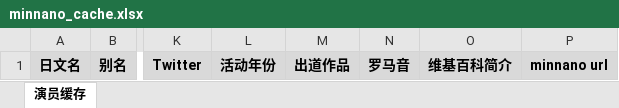
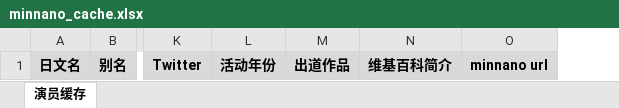
Before and after one commit to cdlongbow/mdcx-diy, an Excel workbook: resources/userdata/minnano_cache.xlsx, sheet 演员缓存, drawn as a sheet; only a part is shown, gaps mark what is left out; values as stored, in another font and other column widths than the file's, no borders; the diff names each change by its address in the sheet, - before the commit and + after, or states it on an @@ line.

Commit message:
chore: remove roman name column and jp_name/en_name parsing Co-authored-by: monkeycode-ai <monkeycode-ai@chaitin.com>

```diff
--- a/resources/userdata/minnano_cache.xlsx (sheet 演员缓存)
+++ b/resources/userdata/minnano_cache.xlsx (sheet 演员缓存)
-column N, row 1: 罗马音
```
Also changed, not shown: 1 other file.
